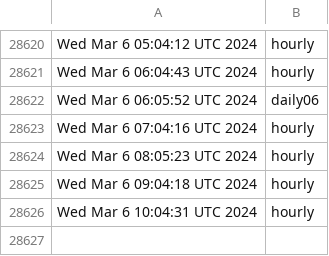
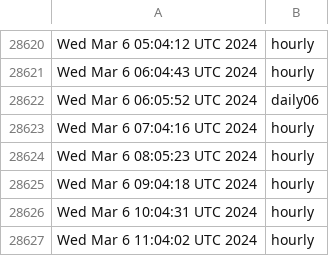
Before and after one commit to briancohan/gha-cron-demo, a CSV file: log.csv, drawn as a sheet; only a part is shown, gaps mark what is left out.

```diff
--- a/log.csv
+++ b/log.csv
@@ -28626 +28626,2 @@ Wed Mar 6 09:04:18 UTC 2024,hourly
 Wed Mar 6 10:04:31 UTC 2024,hourly
+Wed Mar 6 11:04:02 UTC 2024,hourly
```
Also changed, not shown: 1 other file.
